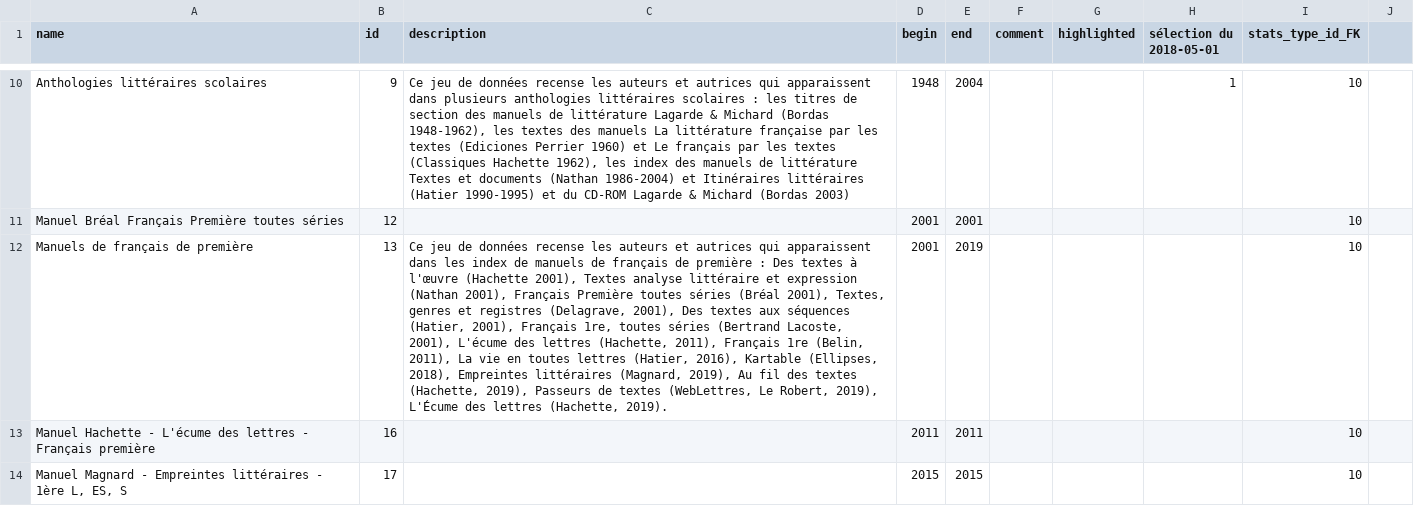
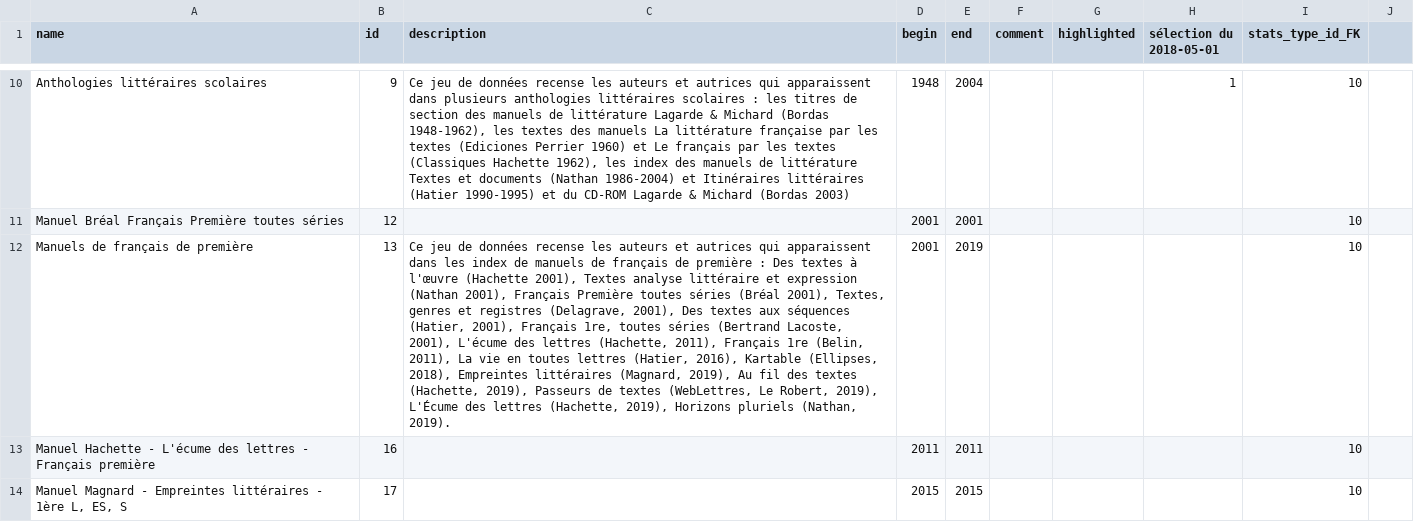
Before and after one commit to citedesdames/histoires-autrices, a CSV file: assets/data/desc.csv, drawn as a sheet; only a part is shown, gaps mark what is left out; the diff names each change by its address in the sheet, - before the commit and + after, or states it on an @@ line.

Commit message:
:bento: (data) + manuel 1e (Horizons pluriels)

```diff
--- a/assets/data/desc.csv
+++ b/assets/data/desc.csv
-C12 (description): …lettres (Hachette, 2019).
+C12 (description): …lettres (Hachette, 2019), Horizons pluriels (Nathan, 2019).
```
